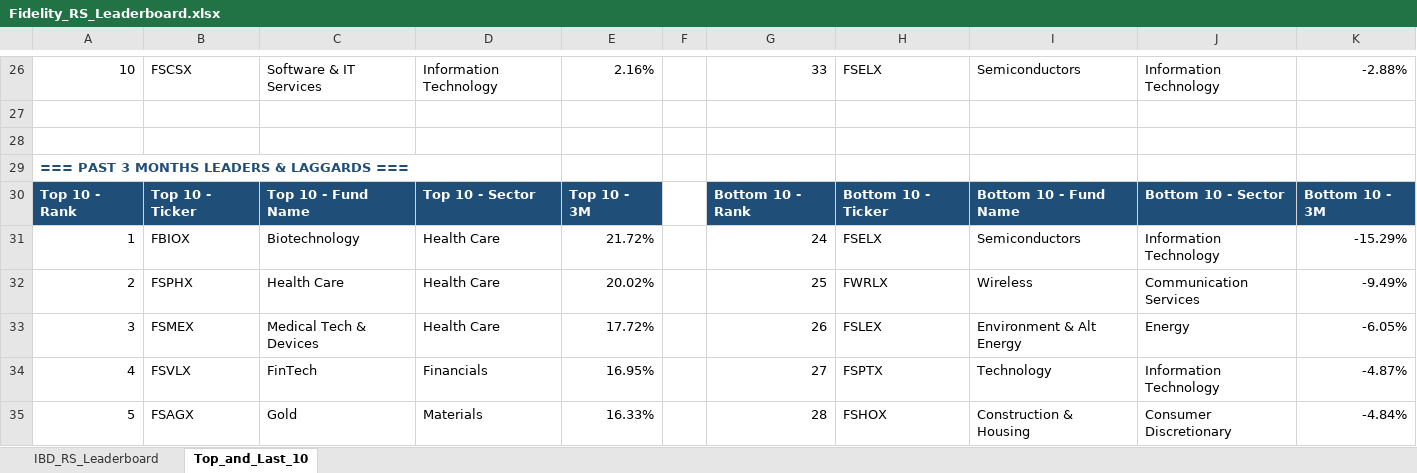
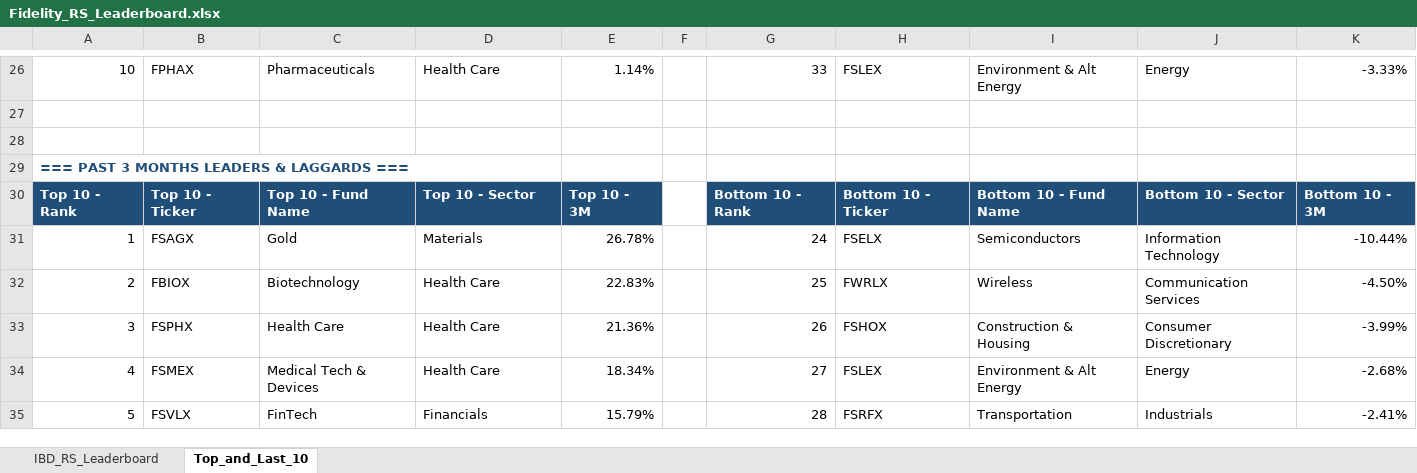
Before and after one commit to Jamesssurfer/Fidelity-Sector-Tracker, an Excel workbook: Fidelity_RS_Leaderboard.xlsx, sheet Top_and_Last_10, drawn as a sheet; only a part is shown, gaps mark what is left out; values as stored, in another font and other column widths than the file's, no borders; formulas without a stored value are shown as written; removed rows and columns are numbered as before the commit, all else as after; the diff covers the shown part only; the diff names each change by its address in the sheet, - before the commit and + after, or states it on an @@ line.

```diff
--- a/Fidelity_RS_Leaderboard.xlsx (sheet Top_and_Last_10)
+++ b/Fidelity_RS_Leaderboard.xlsx (sheet Top_and_Last_10)
-B26: FSCSX
+B26: FPHAX
-C26: Software & IT Services
+C26: Pharmaceuticals
-D26: Information Technology
+D26: Health Care
-E26: 2.16%
+E26: 1.14%
-H26: FSELX
+H26: FSLEX
-I26: Semiconductors
+I26: Environment & Alt Energy
-J26: Information Technology
+J26: Energy
-K26: -2.88%
+K26: -3.33%
-B31: FBIOX
+B31: FSAGX
-C31: Biotechnology
+C31: Gold
-D31: Health Care
+D31: Materials
-E31: 21.72%
+E31: 26.78%
-K31: -15.29%
+K31: -10.44%
-B32: FSPHX
+B32: FBIOX
-C32: Health Care
+C32: Biotechnology
-E32: 20.02%
+E32: 22.83%
-K32: -9.49%
+K32: -4.50%
+row 33: 3 | FSPHX | Health Care | Health Care | 21.36% |  | 26 | FSHOX | Construction & Housing | Consumer Discretionary | -3.99%
-A34: 3
+A34: 4
-E34: 17.72%
+E34: 18.34%
-G34: 26
+G34: 27
-K34: -6.05%
+K34: -2.68%
-row 34: 4 | FSVLX | FinTech | Financials | 16.95% |  | 27 | FSPTX | Technology | Information Technology | -4.87%
-B35: FSAGX
+B35: FSVLX
-C35: Gold
+C35: FinTech
-D35: Materials
+D35: Financials
-E35: 16.33%
+E35: 15.79%
-H35: FSHOX
+H35: FSRFX
-I35: Construction & Housing
+I35: Transportation
-J35: Consumer Discretionary
+J35: Industrials
-K35: -4.84%
+K35: -2.41%
```
Also changed, not shown: 5 added rows, 5 removed rows and 222 edited cells elsewhere in this sheet, sheet IBD_RS_Leaderboard.
